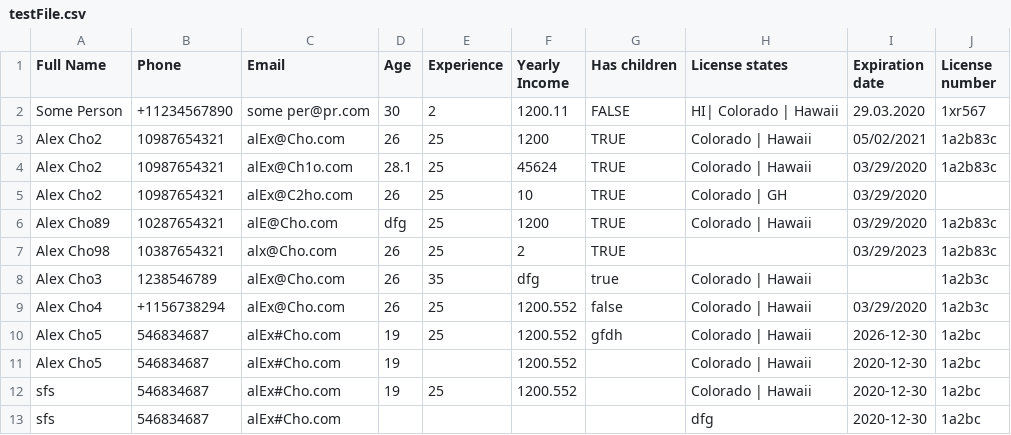
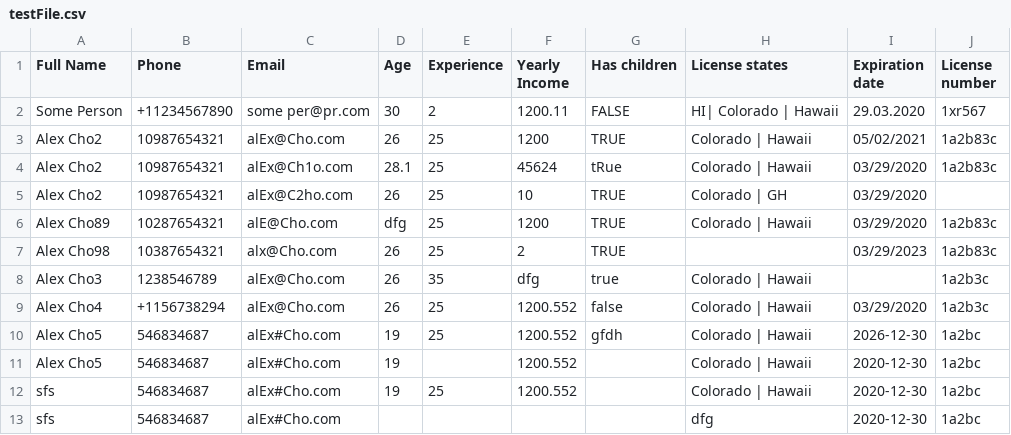
Before and after one commit to nickpartum/csv-parser, a CSV file: testFile.csv, drawn as a sheet.

Commit message:
Edit test file

```diff
--- a/testFile.csv
+++ b/testFile.csv
@@ -3,3 +3,3 @@ Some Person ,+11234567890,  some per@pr.com,30,2,1200.11,FALSE,  HI| Colorado |
   Alex Cho2 ,10987654321,  alEx@Cho.com,26,25,1200,TRUE, Colorado | Hawaii,05/02/2021,1a2b83c
-  Alex Cho2 ,10987654321,  alEx@Ch1o.com,28.1,25,45624,TRUE, Colorado | Hawaii,03/29/2020,1a2b83c
+  Alex Cho2 ,10987654321,  alEx@Ch1o.com,28.1,25,45624,tRue, Colorado | Hawaii,03/29/2020,1a2b83c
   Alex Cho2 ,10987654321,  alEx@C2ho.com,26,25,10,TRUE, Colorado | GH,03/29/2020,
```
